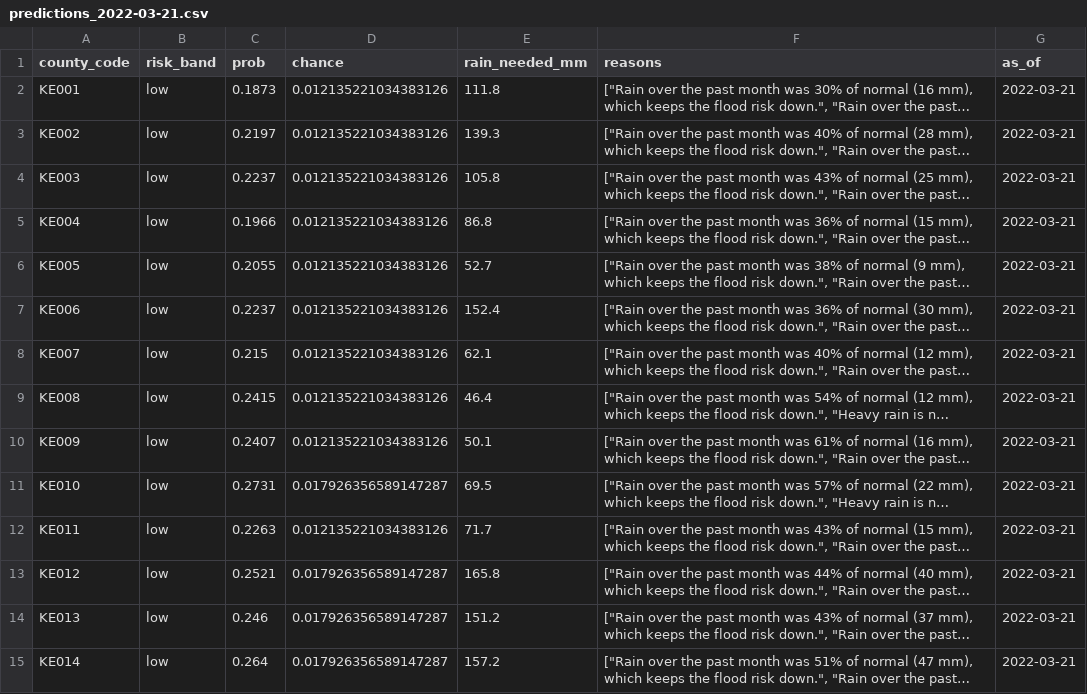
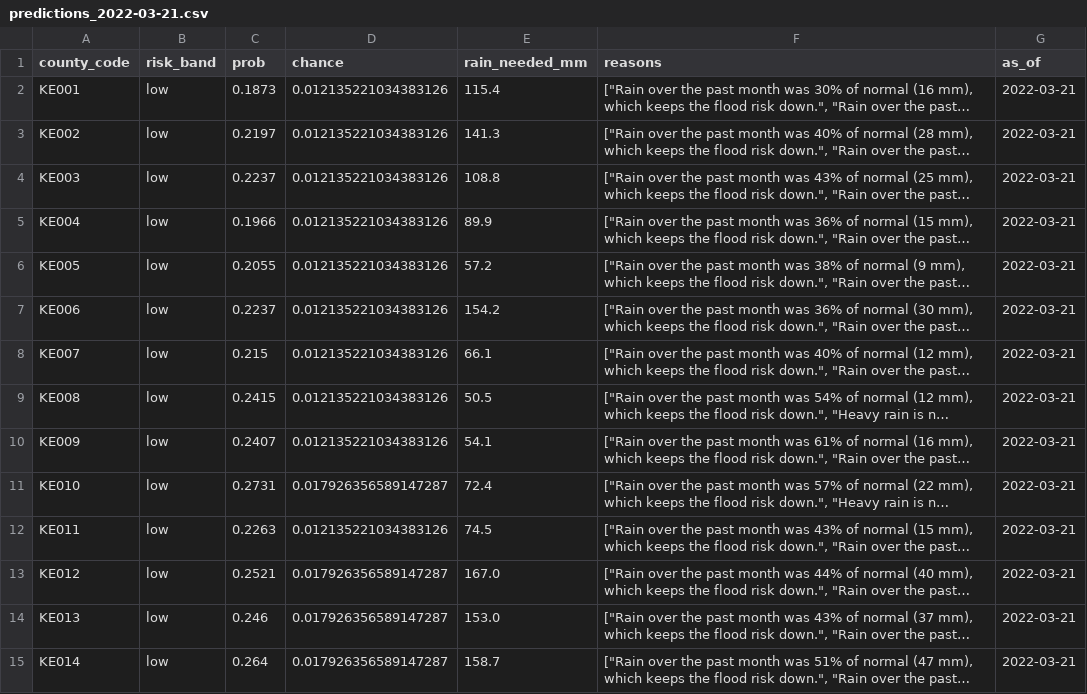
Before and after one commit to ericghati/MajiAlert-Kenya, a CSV file: backend/demo/predictions_2022-03-21.csv, drawn as a sheet; only a part is shown; long unchanged cells end in …; the diff covers the shown part only; the diff names each change by its address in the sheet, - before the commit and + after, or states it on an @@ line.

Commit message:
Percent of normal uses the training definition (x+5)/(normal+5) in rain-needed and model.json notes; remove HANDOFF.md from the repo and ignore it

```diff
--- a/backend/demo/predictions_2022-03-21.csv
+++ b/backend/demo/predictions_2022-03-21.csv
-E2 (rain_needed_mm): 111.8
+E2 (rain_needed_mm): 115.4
-E3 (rain_needed_mm): 139.3
+E3 (rain_needed_mm): 141.3
-E4 (rain_needed_mm): 105.8
+E4 (rain_needed_mm): 108.8
-E5 (rain_needed_mm): 86.8
+E5 (rain_needed_mm): 89.9
-E6 (rain_needed_mm): 52.7
+E6 (rain_needed_mm): 57.2
-E7 (rain_needed_mm): 152.4
+E7 (rain_needed_mm): 154.2
-E8 (rain_needed_mm): 62.1
+E8 (rain_needed_mm): 66.1
-E9 (rain_needed_mm): 46.4
+E9 (rain_needed_mm): 50.5
-E10 (rain_needed_mm): 50.1
+E10 (rain_needed_mm): 54.1
-E11 (rain_needed_mm): 69.5
+E11 (rain_needed_mm): 72.4
-E12 (rain_needed_mm): 71.7
+E12 (rain_needed_mm): 74.5
-E13 (rain_needed_mm): 165.8
+E13 (rain_needed_mm): 167.0
-E14 (rain_needed_mm): 151.2
+E14 (rain_needed_mm): 153.0
-E15 (rain_needed_mm): 157.2
+E15 (rain_needed_mm): 158.7
```
Also changed, not shown: 32 edited cells elsewhere in this file, backend/demo/predictions_2024-04-21.csv, 5 other files.
